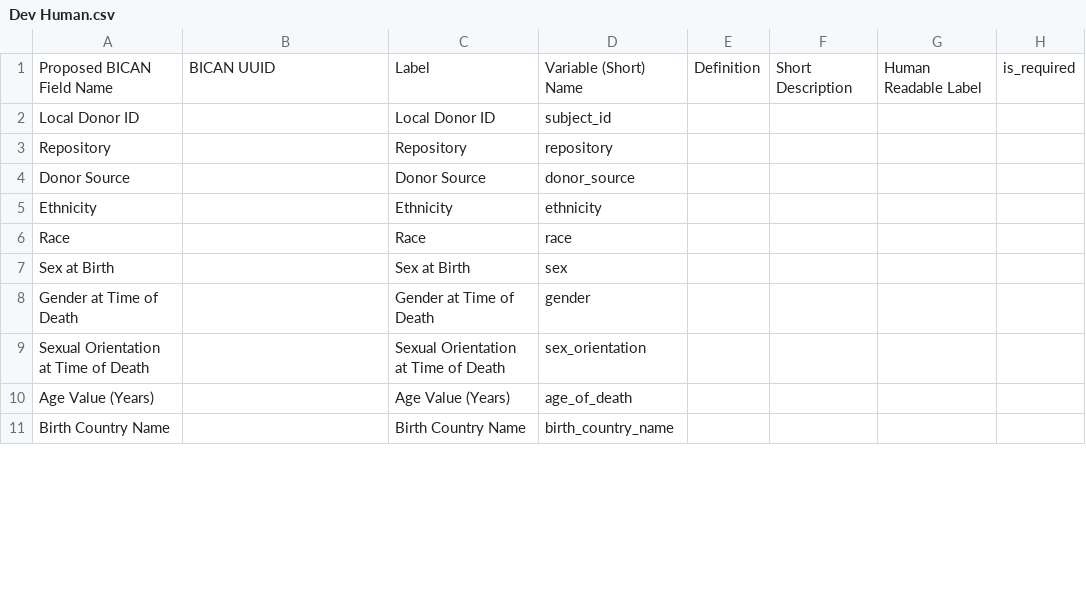
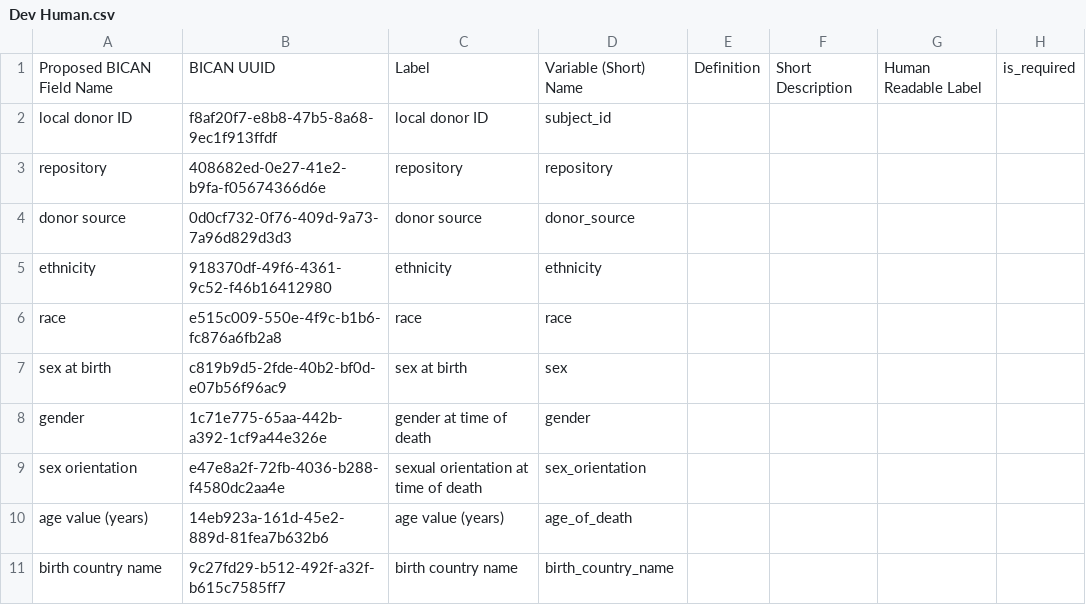
Before and after one commit to brain-bican/metadata-schemas, a CSV file: docs/schemas/Developing-Human-NHP-Tissue-Metadata/Dev Human.csv, drawn as a sheet; only a part is shown; the diff covers the shown part only; the diff names each change by its address in the sheet, - before the commit and + after, or states it on an @@ line.

Commit message:
adding reused fields and UUIDS

```diff
--- a/docs/schemas/Developing-Human-NHP-Tissue-Metadata/Dev Human.csv
+++ b/docs/schemas/Developing-Human-NHP-Tissue-Metadata/Dev Human.csv
-A2: Local Donor ID
+A2: local donor ID
-B2: (empty)
+B2: f8af20f7-e8b8-47b5-8a68-9ec1f913ffdf
-C2: Local Donor ID
+C2: local donor ID
-A3: Repository
+A3: repository
-B3: (empty)
+B3: 408682ed-0e27-41e2-b9fa-f05674366d6e
-C3: Repository
+C3: repository
-A4: Donor Source
+A4: donor source
-B4: (empty)
+B4: 0d0cf732-0f76-409d-9a73-7a96d829d3d3
-C4: Donor Source
+C4: donor source
-A5: Ethnicity
+A5: ethnicity
-B5: (empty)
+B5: 918370df-49f6-4361-9c52-f46b16412980
-C5: Ethnicity
+C5: ethnicity
-A6: Race
+A6: race
-B6: (empty)
+B6: e515c009-550e-4f9c-b1b6-fc876a6fb2a8
-C6: Race
+C6: race
-A7: Sex at Birth
+A7: sex at birth
-B7: (empty)
+B7: c819b9d5-2fde-40b2-bf0d-e07b56f96ac9
-C7: Sex at Birth
+C7: sex at birth
-A8: Gender at Time of Death
+A8: gender
-B8: (empty)
+B8: 1c71e775-65aa-442b-a392-1cf9a44e326e
-C8: Gender at Time of Death
+C8: gender at time of death
-A9: Sexual Orientation at Time of Death
+A9: sex orientation
-B9: (empty)
+B9: e47e8a2f-72fb-4036-b288-f4580dc2aa4e
-C9: Sexual Orientation at Time of Death
+C9: sexual orientation at time of death
-A10: Age Value (Years)
+A10: age value (years)
-B10: (empty)
+B10: 14eb923a-161d-45e2-889d-81fea7b632b6
-C10: Age Value (Years)
+C10: age value (years)
-A11: Birth Country Name
+A11: birth country name
-B11: (empty)
+B11: 9c27fd29-b512-492f-a32f-b615c7585ff7
-C11: Birth Country Name
+C11: birth country name
```
Also changed, not shown: 90 edited cells elsewhere in this file.
